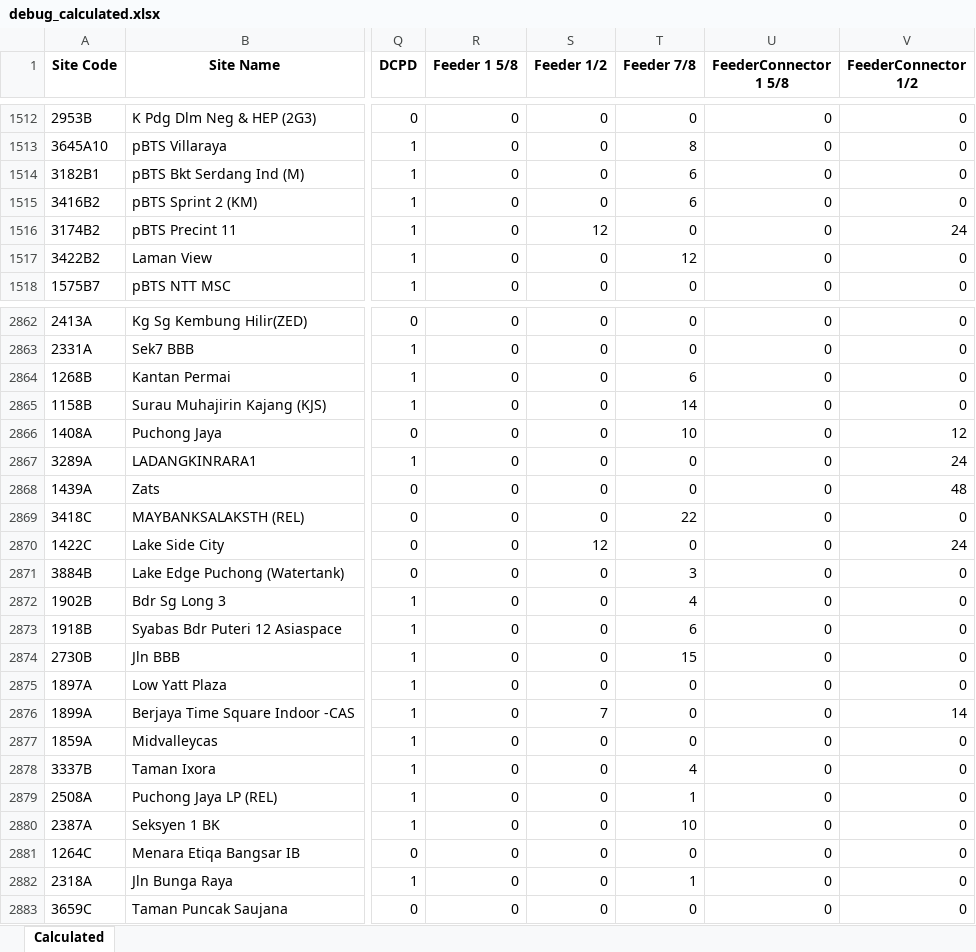
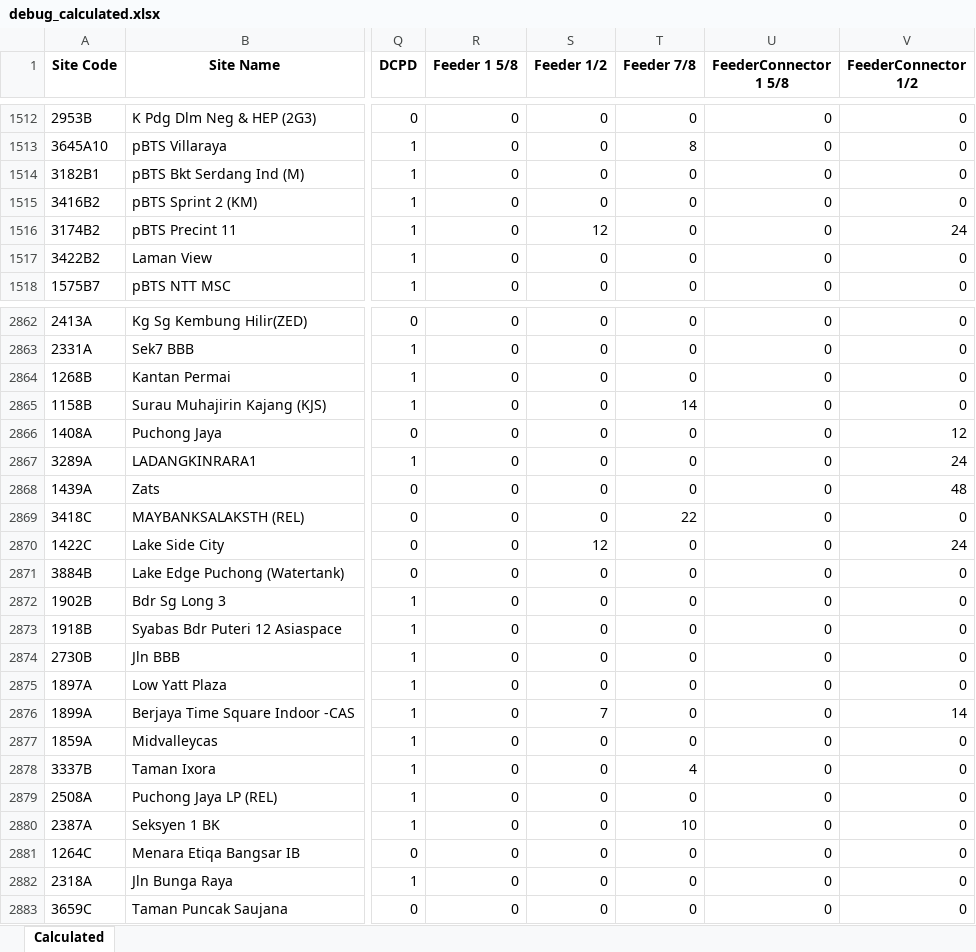
Before and after one commit to ammarofficial11/create-pr-cd-ran, an Excel workbook: output/debug_calculated.xlsx, sheet Calculated, drawn as a sheet; only a part is shown, gaps mark what is left out; values as stored, in another font and other column widths than the file's, no borders; the diff covers the shown part only; the diff names each change by its address in the sheet, - before the commit and + after, or states it on an @@ line.

```diff
--- a/output/debug_calculated.xlsx (sheet Calculated)
+++ b/output/debug_calculated.xlsx (sheet Calculated)
-T1514:T1515 (Feeder 7/8): 6
+T1514:T1515 (Feeder 7/8): 0
-T1517 (Feeder 7/8): 12
+T1517 (Feeder 7/8): 0
-T2864 (Feeder 7/8): 6
+T2864 (Feeder 7/8): 0
-T2866 (Feeder 7/8): 10
+T2866 (Feeder 7/8): 0
-T2871 (Feeder 7/8): 3
+T2871 (Feeder 7/8): 0
-T2872 (Feeder 7/8): 4
+T2872 (Feeder 7/8): 0
-T2873 (Feeder 7/8): 6
+T2873 (Feeder 7/8): 0
-T2874 (Feeder 7/8): 15
+T2874 (Feeder 7/8): 0
-T2879 (Feeder 7/8): 1
+T2879 (Feeder 7/8): 0
-T2882 (Feeder 7/8): 1
+T2882 (Feeder 7/8): 0
```
Also changed, not shown: 269 edited cells elsewhere in this sheet, output/BOMchecklogic_Compared.xlsx, 5 other files.
